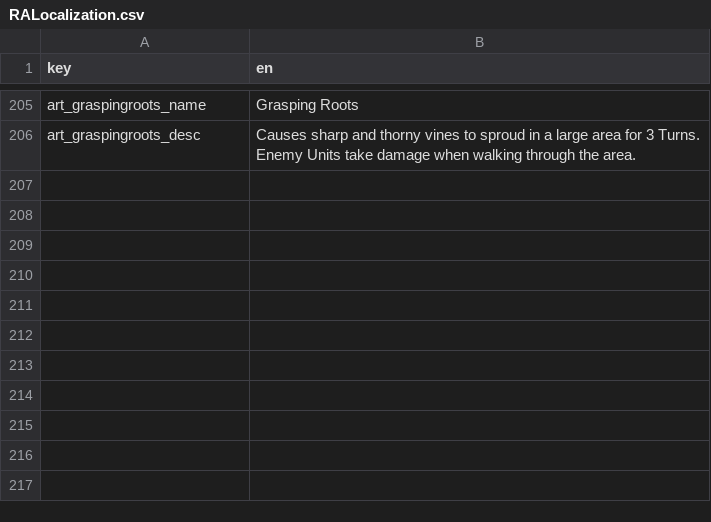
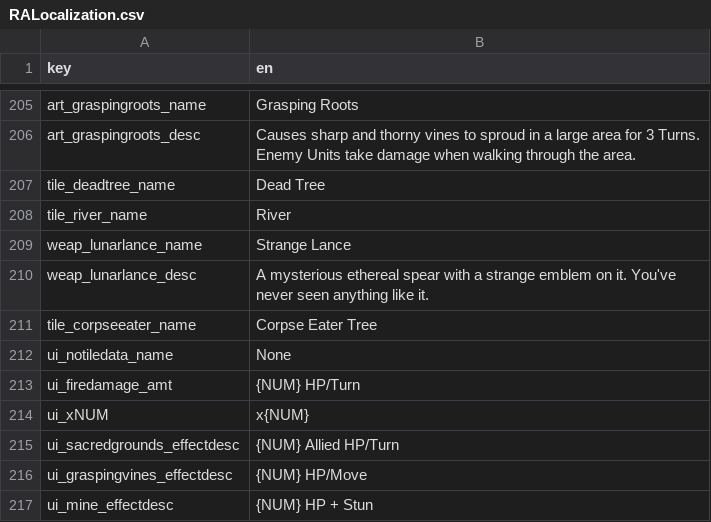
Before and after one commit to AWoodward96/RiseAgain, a CSV file: RESOURCES/Localization/RALocalization.csv, drawn as a sheet; only a part is shown, gaps mark what is left out; the diff names each change by its address in the sheet, - before the commit and + after, or states it on an @@ line.

```diff
--- a/RESOURCES/Localization/RALocalization.csv
+++ b/RESOURCES/Localization/RALocalization.csv
+row 207: tile_deadtree_name | Dead Tree
+row 208: tile_river_name | River
+row 209: weap_lunarlance_name | Strange Lance
+row 210: weap_lunarlance_desc | A mysterious ethereal spear with a strange emblem on it. You've never seen anything like it.
+row 211: tile_corpseeater_name | Corpse Eater Tree
+row 212: ui_notiledata_name | None
+row 213: ui_firedamage_amt | {NUM} HP/Turn
+row 214: ui_xNUM | x{NUM}
+row 215: ui_sacredgrounds_effectdesc | {NUM} Allied HP/Turn
+row 216: ui_graspingvines_effectdesc | {NUM} HP/Move
+row 217: ui_mine_effectdesc | {NUM} HP + Stun
```
Also changed, not shown: 53 other files.
